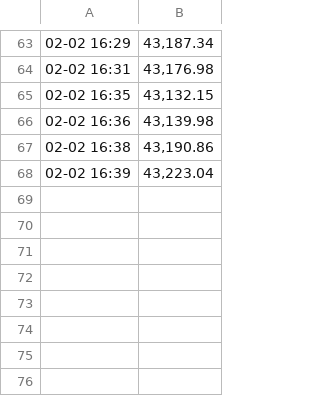
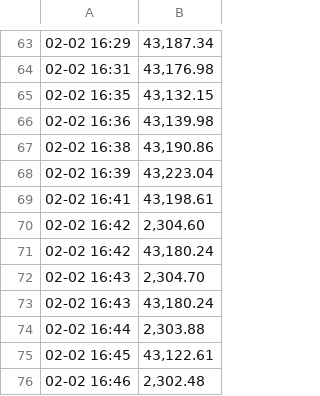
Before and after one commit to kevlee1985/selenium_kev, a CSV file: bitcoin_prices.csv, drawn as a sheet; only a part is shown, gaps mark what is left out; the diff names each change by its address in the sheet, - before the commit and + after, or states it on an @@ line.

Commit message:
bitcoin scraper

```diff
--- a/bitcoin_prices.csv
+++ b/bitcoin_prices.csv
+row 69: 02-02 16:41 | 43,198.61
+row 70: 02-02 16:42 | 2,304.60
+row 71: 02-02 16:42 | 43,180.24
+row 72: 02-02 16:43 | 2,304.70
+row 73: 02-02 16:43 | 43,180.24
+row 74: 02-02 16:44 | 2,303.88
+row 75: 02-02 16:45 | 43,122.61
+row 76: 02-02 16:46 | 2,302.48
```
Also changed, not shown: 1 other file.
